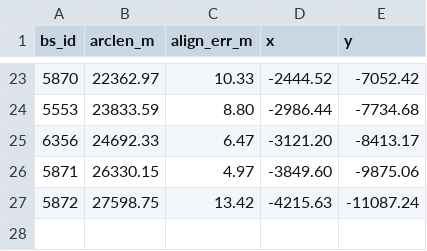
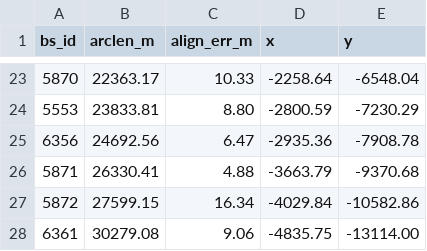
Before and after one commit to Jrddlol2/MARL_THESIS_TEXASAPC_DATASET, a CSV file: starter/sim_inputs/route_shape_stops.csv, drawn as a sheet; only a part is shown, gaps mark what is left out; the diff covers the shown part only.

```diff
--- a/starter/sim_inputs/route_shape_stops.csv
+++ b/starter/sim_inputs/route_shape_stops.csv
@@ -23,5 +23,6 @@ bs_id,arclen_m,align_err_m,x,y
-5870,22362.97,10.33,-2444.52,-7052.42
-5553,23833.59,8.80,-2986.44,-7734.68
-6356,24692.33,6.47,-3121.20,-8413.17
-5871,26330.15,4.97,-3849.60,-9875.06
-5872,27598.75,13.42,-4215.63,-11087.24
+5870,22363.17,10.33,-2258.64,-6548.04
+5553,23833.81,8.80,-2800.59,-7230.29
+6356,24692.56,6.47,-2935.36,-7908.78
+5871,26330.41,4.88,-3663.79,-9370.68
+5872,27599.15,16.34,-4029.84,-10582.86
+6361,30279.08,9.06,-4835.75,-13114.00
```
Also changed, not shown: 62 edited cells elsewhere in this file, starter/results/calibration.csv, starter/sim_inputs/route_shape.csv, 16 other files.
